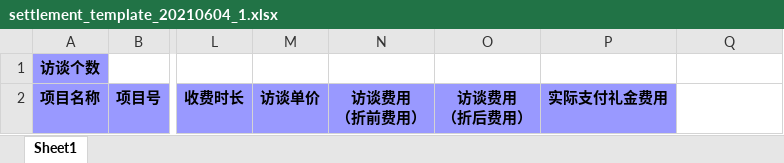
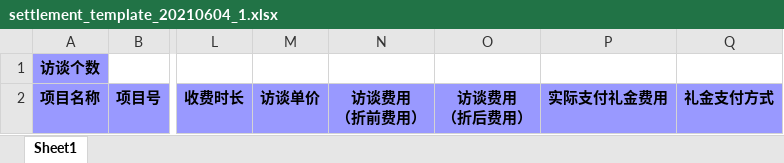
Before and after one commit to zjucc2005/slime_crm_hf, an Excel workbook: public/templates/settlement_template_20210604_1.xlsx, sheet Sheet1, drawn as a sheet; only a part is shown, gaps mark what is left out; values as stored, in another font and other column widths than the file's, no borders; the diff names each change by its address in the sheet, - before the commit and + after, or states it on an @@ line.

Commit message:
update template

```diff
--- a/public/templates/settlement_template_20210604_1.xlsx (sheet Sheet1)
+++ b/public/templates/settlement_template_20210604_1.xlsx (sheet Sheet1)
-Q2: (empty)
+Q2: 礼金支付方式
-Q2 fill: none
+Q2 fill: #9999FF
```
Also changed, not shown: 1 other file.
